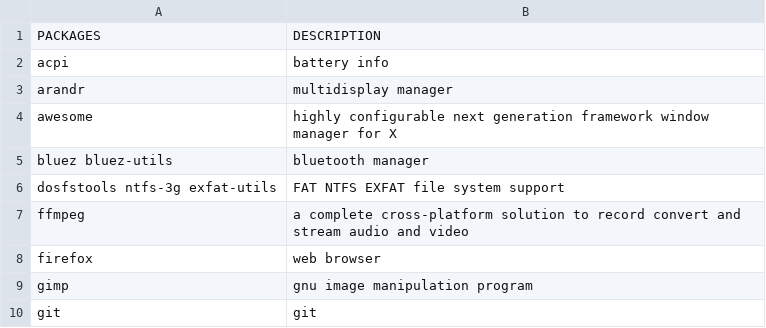
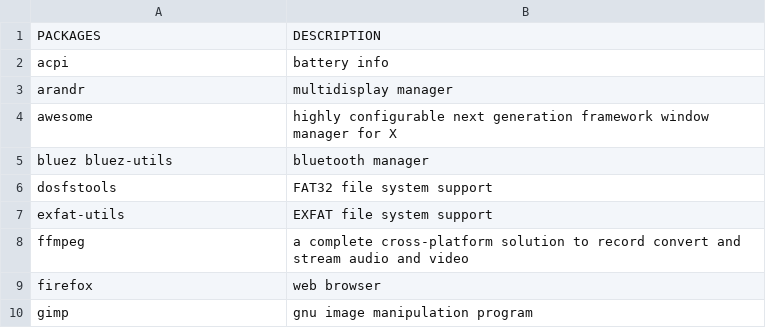
Before and after one commit to fhpraw/awsm, a CSV file: pack.csv, drawn as a sheet; only a part is shown; the shorter side is filled out with more unchanged rows; the diff covers the shown part only.

```diff
--- a/pack.csv
+++ b/pack.csv
@@ -5,3 +5,4 @@ awesome,highly configurable next generation framework window manager for X
 bluez bluez-utils,bluetooth manager
-dosfstools ntfs-3g exfat-utils,FAT NTFS EXFAT file system support
+dosfstools,FAT32 file system support
+exfat-utils,EXFAT file system support
 ffmpeg,a complete cross-platform solution to record convert and stream audio and video
```
Also changed, not shown: 16 added rows, 5 removed rows and 2 edited cells elsewhere in this file.
